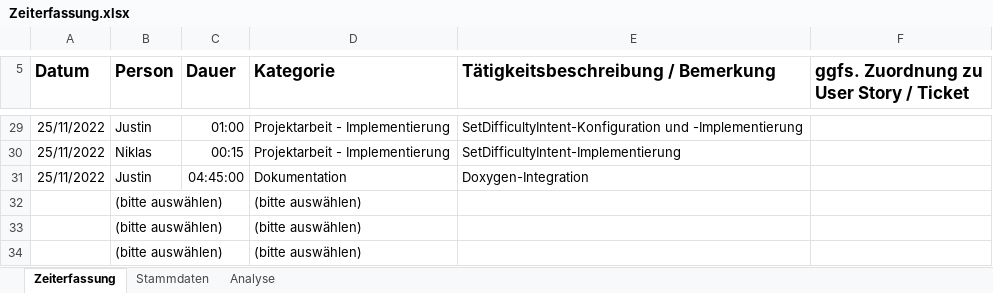
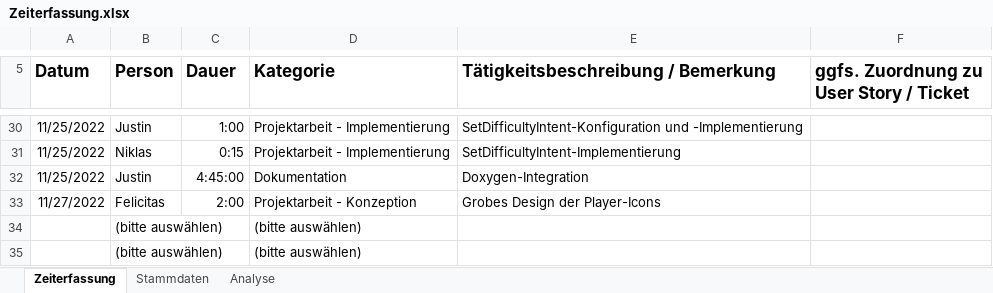
Before and after one commit to Ardril/entwDsa, an Excel workbook: Zeiterfassung.xlsx, sheet Zeiterfassung, drawn as a sheet; only a part is shown, gaps mark what is left out; values as stored, in another font and other column widths than the file's, no borders; table styles not drawn; removed rows and columns are numbered as before the commit, all else as after; the diff covers the shown part only; the diff names each change by its address in the sheet, - before the commit and + after, or states it on an @@ line.

Commit message:
updated Zeiterfassung

```diff
--- a/Zeiterfassung.xlsx (sheet Zeiterfassung)
+++ b/Zeiterfassung.xlsx (sheet Zeiterfassung)
-A30:A32 (Datum): 25/11/2022
+A30:A32 (Datum): 11/25/2022
-C30 (Dauer): 01:00
+C30 (Dauer): 1:00
-C31 (Dauer): 00:15
+C31 (Dauer): 0:15
-C32 (Dauer): 04:45:00
+C32 (Dauer): 4:45:00
-row 32:  | (bitte auswählen) |  | (bitte auswählen)
+row 33: 11/27/2022 | Felicitas | 2:00 | Projektarbeit - Konzeption | Grobes Design der Player-Icons
```
Also changed, not shown: 1 added row and 47 edited cells elsewhere in this sheet, sheet Analyse.
